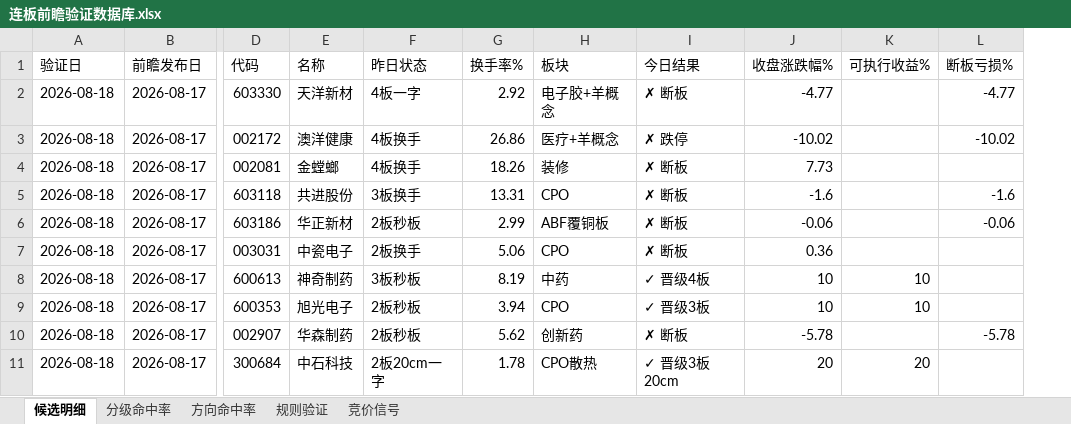
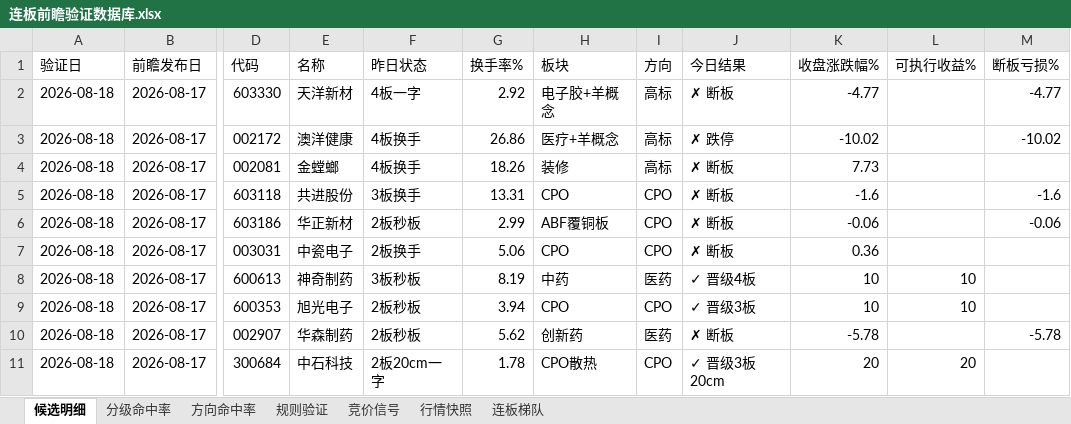
Before and after one commit to lulaping/a-stock-reports, an Excel workbook: 连板前瞻验证数据库.xlsx, sheet 候选明细, drawn as a sheet; only a part is shown, gaps mark what is left out; values as stored, in another font and other column widths than the file's, no cell formats; the diff names each change by its address in the sheet, - before the commit and + after, or states it on an @@ line.

```diff
--- a/连板前瞻验证数据库.xlsx (sheet 候选明细)
+++ b/连板前瞻验证数据库.xlsx (sheet 候选明细)
+sheet tab: 行情快照
+sheet tab: 连板梯队
+column I (方向), rows 2-11: 高标 | 高标 | 高标 | CPO | CPO | CPO | 医药 | CPO | 医药 | CPO
```
Also changed, not shown: cell formats, 2 other files.
